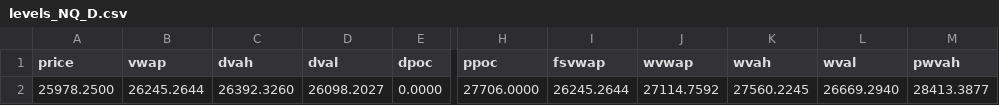
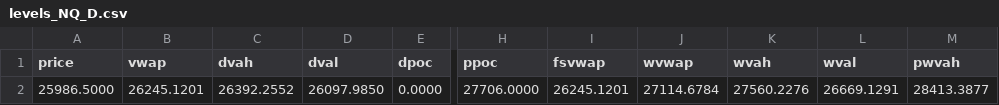
Before and after one commit to AleCuba90/qban-snap, a CSV file: levels_NQ_D.csv, drawn as a sheet; only a part is shown, gaps mark what is left out; the diff names each change by its address in the sheet, - before the commit and + after, or states it on an @@ line.

```diff
--- a/levels_NQ_D.csv
+++ b/levels_NQ_D.csv
-A2 (price): 25978.2500
+A2 (price): 25986.5000
-B2 (vwap): 26245.2644
+B2 (vwap): 26245.1201
-C2 (dvah): 26392.3260
+C2 (dvah): 26392.2552
-D2 (dval): 26098.2027
+D2 (dval): 26097.9850
-I2 (fsvwap): 26245.2644
+I2 (fsvwap): 26245.1201
-J2 (wvwap): 27114.7592
+J2 (wvwap): 27114.6784
-K2 (wvah): 27560.2245
+K2 (wvah): 27560.2276
-L2 (wval): 26669.2940
+L2 (wval): 26669.1291
```
Also changed, not shown: levels_NQ_FS.csv, levels_NQ_OVN.csv, 7 other files.
